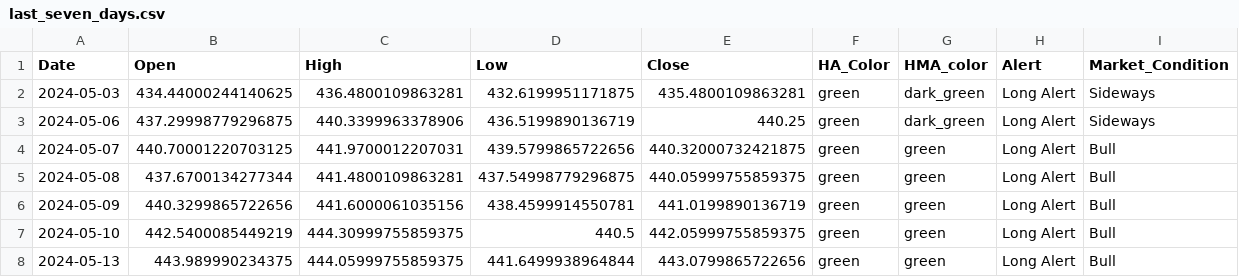
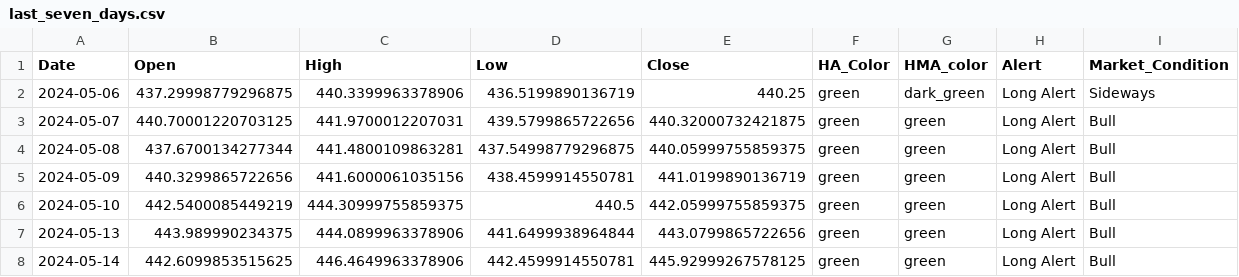
Before and after one commit to rbnyng/trend_alert, a CSV file: last_seven_days.csv, drawn as a sheet.

```diff
--- a/last_seven_days.csv
+++ b/last_seven_days.csv
@@ -1,3 +1,2 @@
 Date,Open,High,Low,Close,HA_Color,HMA_color,Alert,Market_Condition
-2024-05-03,434.44000244140625,436.4800109863281,432.6199951171875,435.4800109863281,green,dark_green,Long Alert,Sideways
 2024-05-06,437.29998779296875,440.3399963378906,436.5199890136719,440.25,green,dark_green,Long Alert,Sideways
@@ -7,2 +6,3 @@ Date,Open,High,Low,Close,HA_Color,HMA_color,Alert,Market_Condition
 2024-05-10,442.5400085449219,444.30999755859375,440.5,442.05999755859375,green,green,Long Alert,Bull
-2024-05-13,443.989990234375,444.05999755859375,441.6499938964844,443.0799865722656,green,green,Long Alert,Bull
+2024-05-13,443.989990234375,444.0899963378906,441.6499938964844,443.0799865722656,green,green,Long Alert,Bull
+2024-05-14,442.6099853515625,446.4649963378906,442.4599914550781,445.92999267578125,green,green,Long Alert,Bull
```
